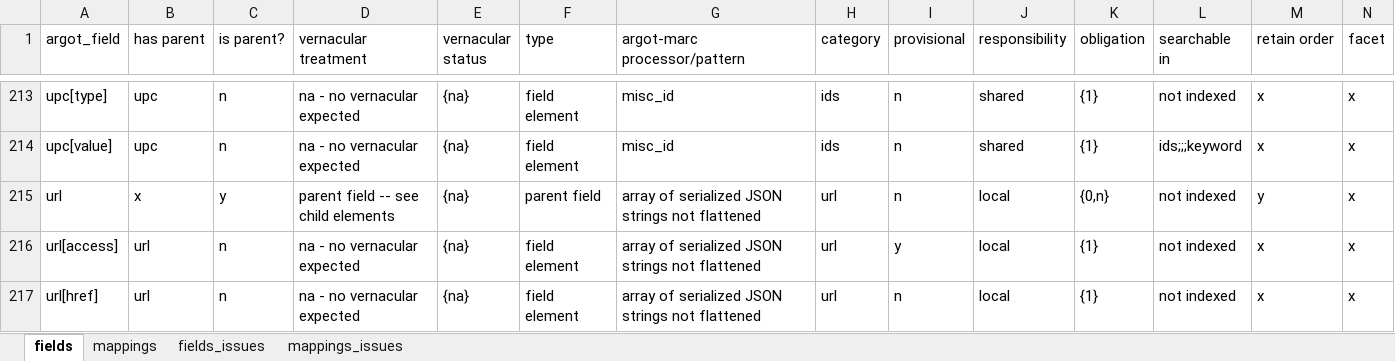
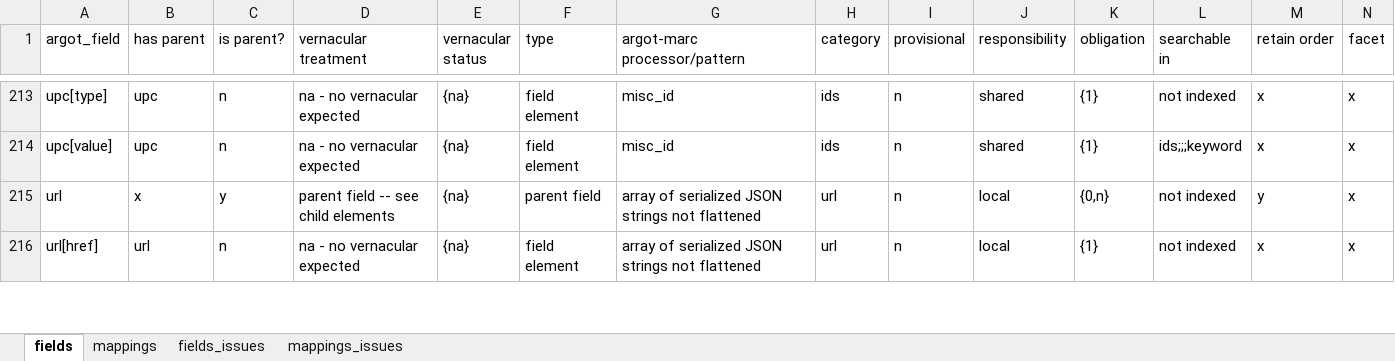
Before and after one commit to trln/data-documentation, an Excel workbook: argot/argot.xlsx, sheet fields, drawn as a sheet; only a part is shown, gaps mark what is left out; values as stored, in another font and other column widths than the file's, no borders; table styles not drawn; rows hold the shown columns only; the diff covers the shown part only; the diff names each change by its address in the sheet, - before the commit and + after, or states it on an @@ line.

Commit message:
document url field

```diff
--- a/argot/argot.xlsx (sheet fields)
+++ b/argot/argot.xlsx (sheet fields)
-row 216: url[access] | url | n | na - no vernacular expected | {na} | field element | array of serialized JSON strings not flattened | url | y | local | {1} | not indexed | x | x
```
Also changed, not shown: 4 edited cells elsewhere in this sheet, sheet mappings, 3 other files.
